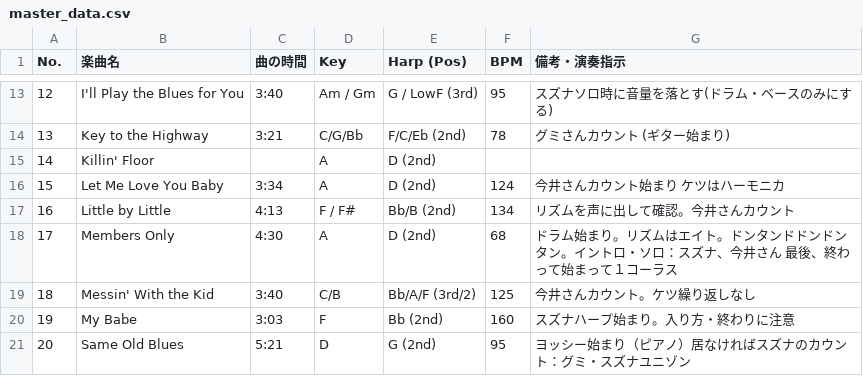
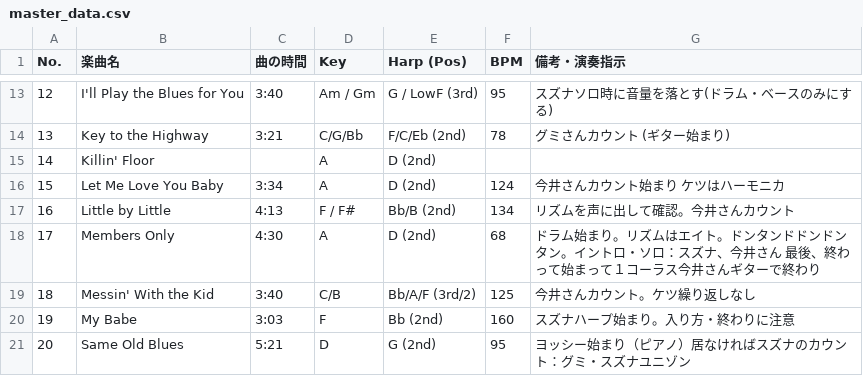
Before and after one commit to naoyuki0315/chicago-setlist-v2, a CSV file: master_data.csv, drawn as a sheet; only a part is shown, gaps mark what is left out.

Commit message:
Add files via upload

```diff
--- a/master_data.csv
+++ b/master_data.csv
@@ -17,3 +17,3 @@ No.,楽曲名,曲の時間,Key,Harp (Pos),BPM,備考・演奏指示
 16,Little by Little,4:13,F / F#,Bb/B (2nd),134,リズムを声に出して確認。今井さんカウント
-17,Members Only,4:30,A,D (2nd),68,ドラム始まり。リズムはエイト。ドンタンドドンドンタン。イントロ・ソロ：スズナ、今井さん　最後、終わって始まって１コーラス
+17,Members Only,4:30,A,D (2nd),68,ドラム始まり。リズムはエイト。ドンタンドドンドンタン。イントロ・ソロ：スズナ、今井さん　最後、終わって始まって１コーラス今井さんギターで終わり
 18,Messin' With the Kid,3:40,C/B,Bb/A/F (3rd/2),125,今井さんカウント。ケツ繰り返しなし
```
